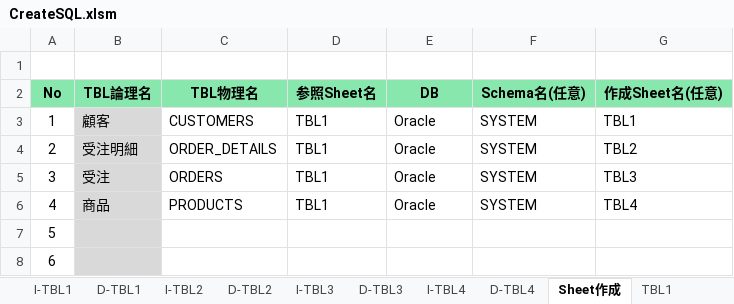
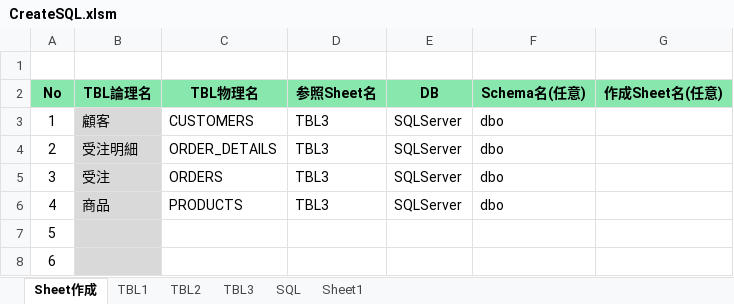
Before and after one commit to mevius02/tool, an Excel workbook: MCR/CreateSQL/CreateSQL.xlsm, sheet Sheet作成, drawn as a sheet; only a part is shown; values as stored, in another font and other column widths than the file's, no borders; charts and pictures and conditional formats not drawn; the diff names each change by its address in the sheet, - before the commit and + after, or states it on an @@ line.

```diff
--- a/MCR/CreateSQL/CreateSQL.xlsm (sheet Sheet作成)
+++ b/MCR/CreateSQL/CreateSQL.xlsm (sheet Sheet作成)
-sheet tab: I-TBL1
-sheet tab: D-TBL1
-sheet tab: I-TBL2
-sheet tab: D-TBL2
-sheet tab: I-TBL3
-sheet tab: D-TBL3
-sheet tab: I-TBL4
-sheet tab: D-TBL4
-D3:D6 (参照Sheet名): TBL1
+D3:D6 (参照Sheet名): TBL3
-E3:E6 (DB): Oracle
+E3:E6 (DB): SQLServer
-F3:F6 (Schema名(任意)): SYSTEM
+F3:F6 (Schema名(任意)): dbo
-G3 (作成Sheet名(任意)): TBL1
+G3 (作成Sheet名(任意)): (empty)
-G4 (作成Sheet名(任意)): TBL2
+G4 (作成Sheet名(任意)): (empty)
-G5 (作成Sheet名(任意)): TBL3
+G5 (作成Sheet名(任意)): (empty)
-G6 (作成Sheet名(任意)): TBL4
+G6 (作成Sheet名(任意)): (empty)
```
Also changed, not shown: sheet TBL3, sheet TBL2, sheet Sheet1, sheet TBL1, charts or pictures, OTHERS/ThemeColorBook/ThemeColorBook.xlsm, 2 other files.
